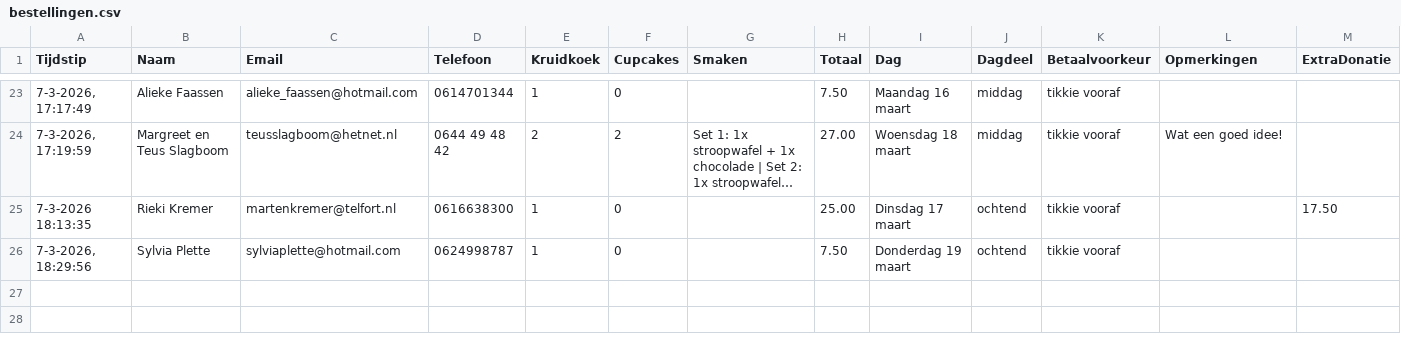
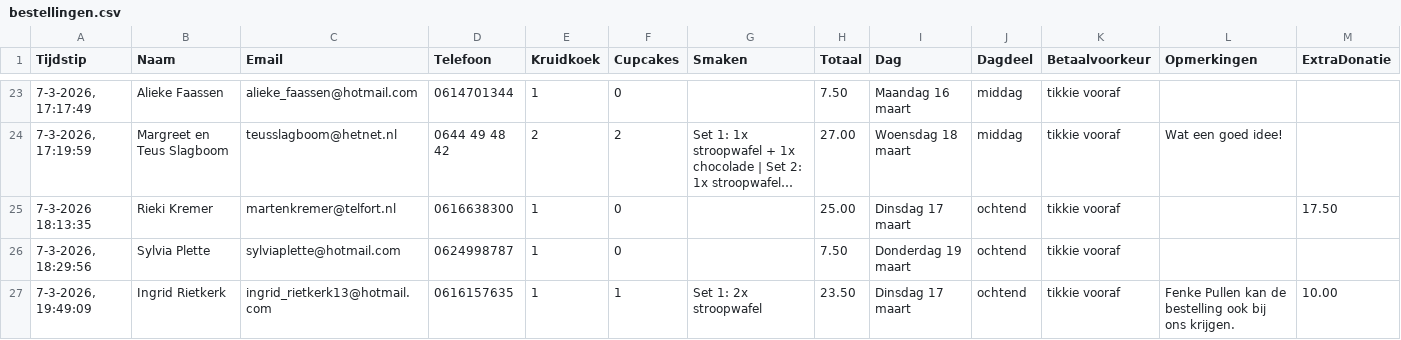
Before and after one commit to cjslabbekoorn-cmd/bakactie-Henco, a CSV file: bestellingen.csv, drawn as a sheet; only a part is shown, gaps mark what is left out; long unchanged cells end in ….

Commit message:
Nieuwe bestelling

```diff
--- a/bestellingen.csv
+++ b/bestellingen.csv
@@ -26 +26,2 @@ Tijdstip,Naam,Email,Telefoon,Kruidkoek,Cupcakes,Smaken,Totaal,Dag,Dagdeel,Betaal
 "7-3-2026, 18:29:56","Sylvia Plette","sylviaplette@hotmail.com","0624998787",1,0,"",7.50,"Donderdag 19 maart","ochtend","tikkie vooraf","",
+"7-3-2026, 19:49:09","Ingrid Rietkerk","ingrid_rietkerk13@hotmail.com","0616157635",1,1,"Set 1: 2x stroopwafel",23.50,"Dinsdag 17 maart","ochtend","tikkie vooraf","Fenke Pullen kan de bestelling ook bij ons krijgen.",10.00
```
